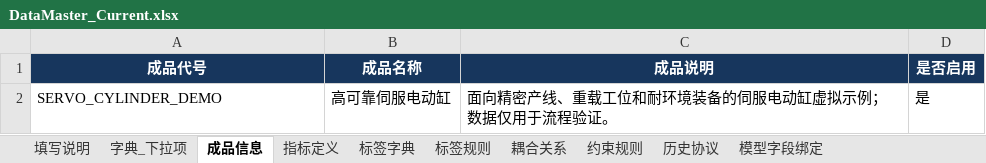
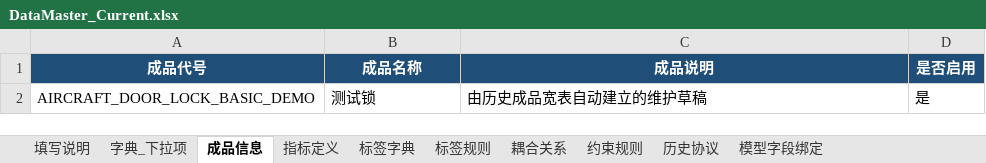
Before and after one commit to RogerRuben/recommend_prototype, an Excel workbook: data_master/DataMaster_Current.xlsx, sheet 成品信息, drawn as a sheet; values as stored, in another font and other column widths than the file's, no borders; removed rows and columns are numbered as before the commit, all else as after; the diff names each change by its address in the sheet, - before the commit and + after, or states it on an @@ line.

Commit message:
Fix price feature-name warning and repair door-lock DataMaster
- Price service now passes column-named frames to the scaler/estimators, silencing 'X does not have valid feature names' and enabling sklearn column-order validation (feature_order == feature_names_in_)
- Admin center can now archive/disable and permanently delete indicator parameters; permanent delete is dependency-checked (tag rules/couplings/constraints and agreement params)
- Remove 15 stale model_bound=1 fields left over from the previous servo/actuator demo, and add business-enum -> model-number mappings for attr_002/003/004 so the door-lock price service receives numeric inputs
- Regenerate DataMaster_Current.xlsx to the AIRCRAFT_DOOR_LOCK_BASIC_DEMO 7-field set (was stale SERVO_CYLINDER_DEMO)

```diff
--- a/data_master/DataMaster_Current.xlsx (sheet 成品信息)
+++ b/data_master/DataMaster_Current.xlsx (sheet 成品信息)
-A1:D1 fill: #17365D
+A1:D1 fill: #1F4E78
-row 2: SERVO_CYLINDER_DEMO | 高可靠伺服电动缸 | 面向精密产线、重载工位和耐环境装备的伺服电动缸虚拟示例；数据仅用于流程验证。 | 是
+row 2: AIRCRAFT_DOOR_LOCK_BASIC_DEMO | 测试锁 | 由历史成品宽表自动建立的维护草稿 | 是
```
Also changed, not shown: sheet 历史协议, sheet 指标定义, sheet 模型字段绑定, sheet 标签规则, sheet 标签字典, sheet 字典_下拉项, 3 more sheets, 4 other files.
